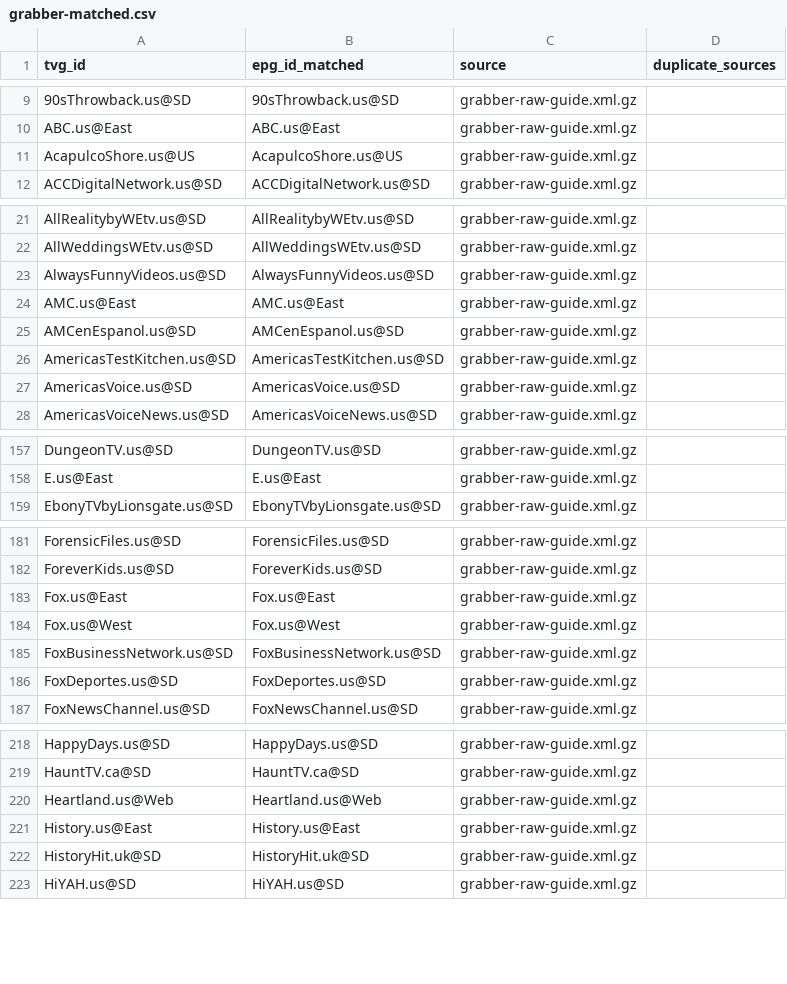
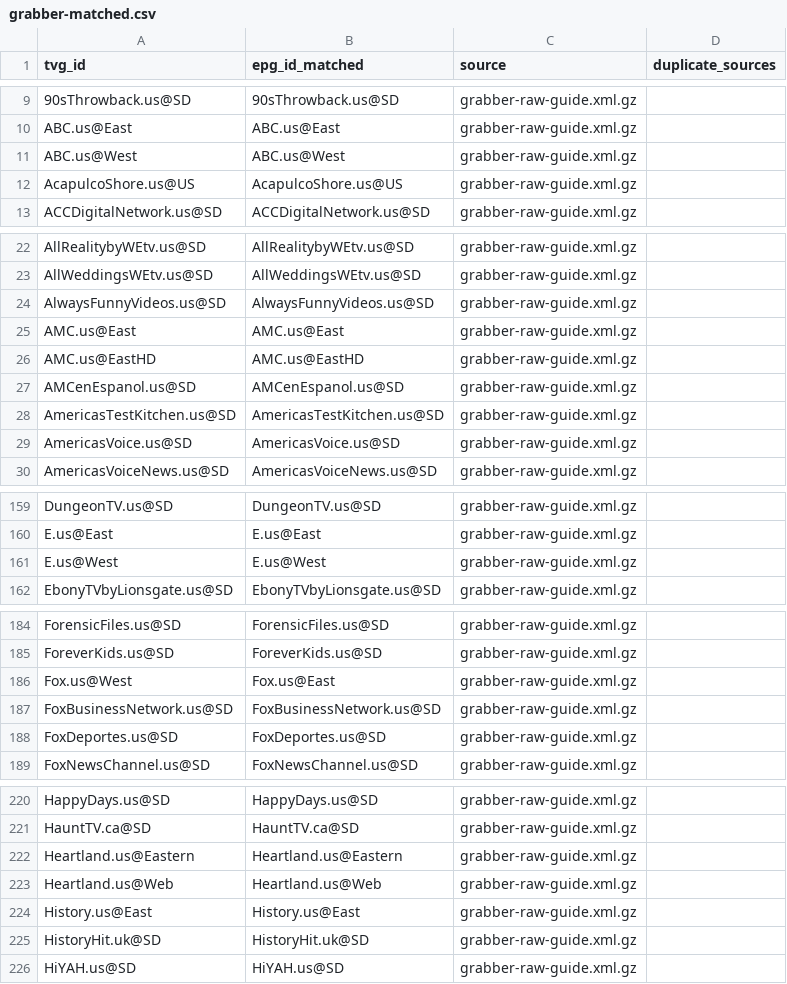
Before and after one commit to umarjamilpc/EPG-LIST-GEN, a CSV file: epgs/US/reports/grabber-matched.csv, drawn as a sheet; only a part is shown, gaps mark what is left out; the diff covers the shown part only.

```diff
--- a/epgs/US/reports/grabber-matched.csv
+++ b/epgs/US/reports/grabber-matched.csv
@@ -10,2 +10,3 @@ tvg_id,epg_id_matched,source,duplicate_sources
 ABC.us@East,ABC.us@East,grabber-raw-guide.xml.gz,
+ABC.us@West,ABC.us@West,grabber-raw-guide.xml.gz,
 AcapulcoShore.us@US,AcapulcoShore.us@US,grabber-raw-guide.xml.gz,
@@ -24,2 +25,3 @@ AlwaysFunnyVideos.us@SD,AlwaysFunnyVideos.us@SD,grabber-raw-guide.xml.gz,
 AMC.us@East,AMC.us@East,grabber-raw-guide.xml.gz,
+AMC.us@EastHD,AMC.us@EastHD,grabber-raw-guide.xml.gz,
 AMCenEspanol.us@SD,AMCenEspanol.us@SD,grabber-raw-guide.xml.gz,
@@ -158,2 +160,3 @@ DungeonTV.us@SD,DungeonTV.us@SD,grabber-raw-guide.xml.gz,
 E.us@East,E.us@East,grabber-raw-guide.xml.gz,
+E.us@West,E.us@West,grabber-raw-guide.xml.gz,
 EbonyTVbyLionsgate.us@SD,EbonyTVbyLionsgate.us@SD,grabber-raw-guide.xml.gz,
@@ -182,4 +185,3 @@ ForensicFiles.us@SD,ForensicFiles.us@SD,grabber-raw-guide.xml.gz,
 ForeverKids.us@SD,ForeverKids.us@SD,grabber-raw-guide.xml.gz,
-Fox.us@East,Fox.us@East,grabber-raw-guide.xml.gz,
-Fox.us@West,Fox.us@West,grabber-raw-guide.xml.gz,
+Fox.us@West,Fox.us@East,grabber-raw-guide.xml.gz,
 FoxBusinessNetwork.us@SD,FoxBusinessNetwork.us@SD,grabber-raw-guide.xml.gz,
@@ -219,2 +221,3 @@ HappyDays.us@SD,HappyDays.us@SD,grabber-raw-guide.xml.gz,
 HauntTV.ca@SD,HauntTV.ca@SD,grabber-raw-guide.xml.gz,
+Heartland.us@Eastern,Heartland.us@Eastern,grabber-raw-guide.xml.gz,
 Heartland.us@Web,Heartland.us@Web,grabber-raw-guide.xml.gz,
```
Also changed, not shown: 1 added row, 2 removed rows and 8 edited cells elsewhere in this file, epgs/US/reports/merge-matched.csv, epgs/US/reports/urls-matched.csv, 12 other files.
